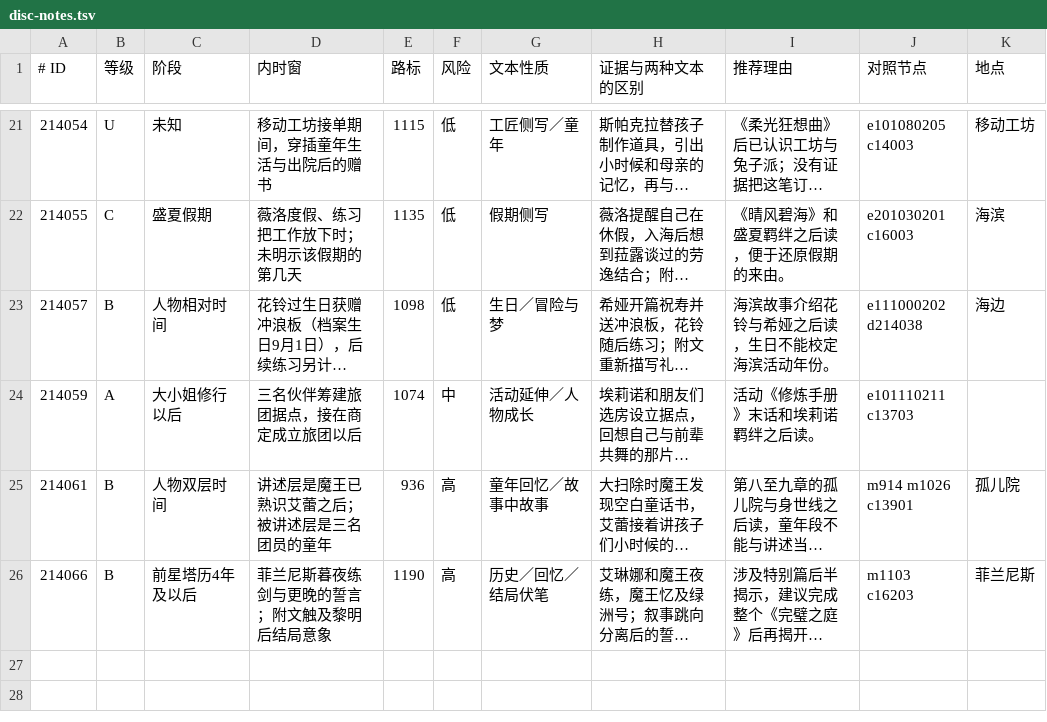
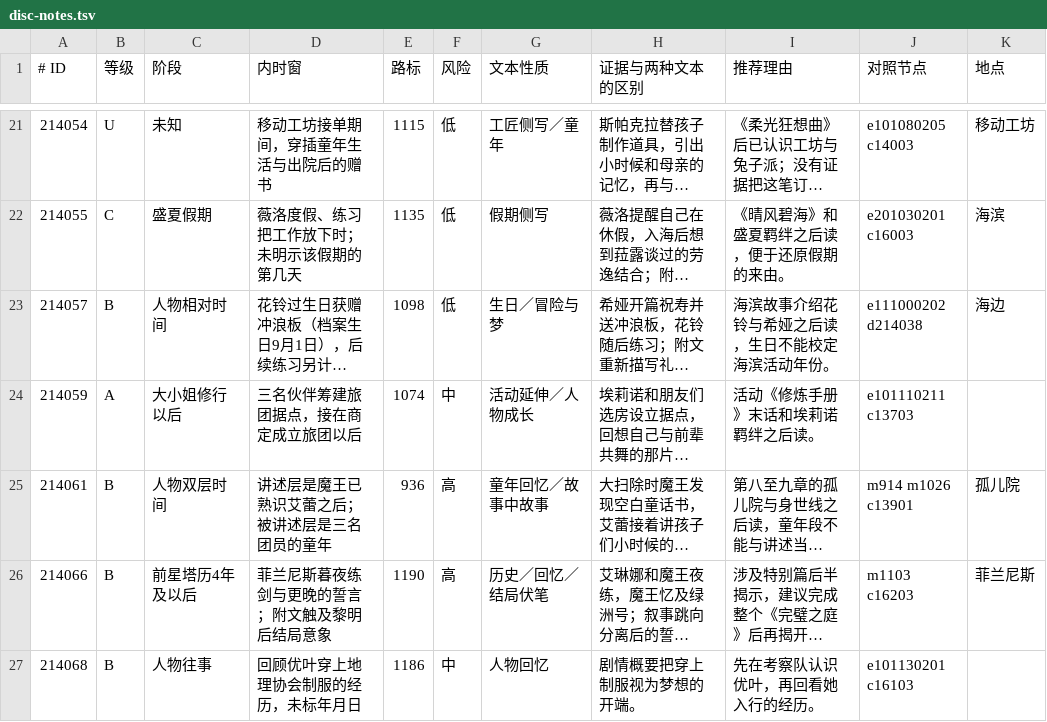
Before and after one commit to Juvenile-A3/stella-sora-story-guide, a TSV file: build/disc-notes.tsv, drawn as a sheet; only a part is shown, gaps mark what is left out; long unchanged cells end in …; the diff names each change by its address in the sheet, - before the commit and + after, or states it on an @@ line.

```diff
--- a/build/disc-notes.tsv
+++ b/build/disc-notes.tsv
+row 27: 214068 | B | 人物往事 | 回顾优叶穿上地理协会制服的经历，未标年月日 | 1186 | 中 | 人物回忆 | 剧情概要把穿上制服视为梦想的开端。 | 先在考察队认识优叶，再回看她入行的经历。 | e101130201 c16103
```
Also changed, not shown: build/bond-notes.tsv, build/nova-notes.tsv, 18 other files.
